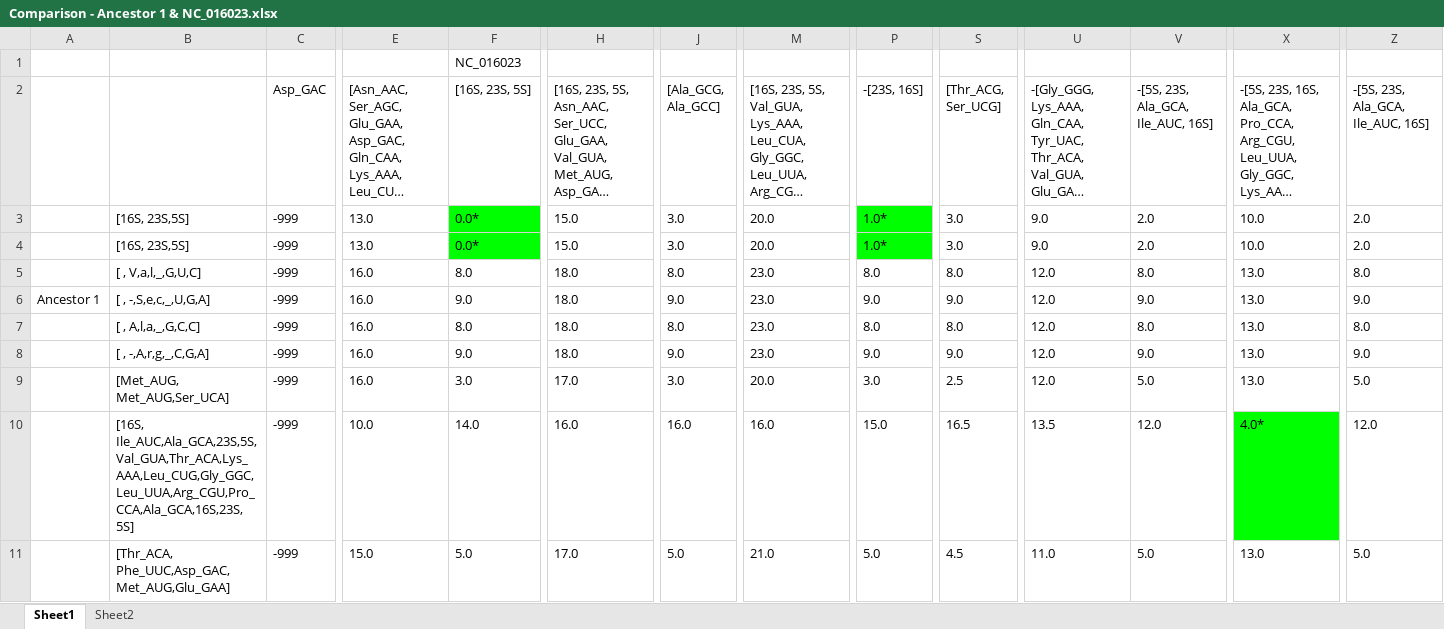
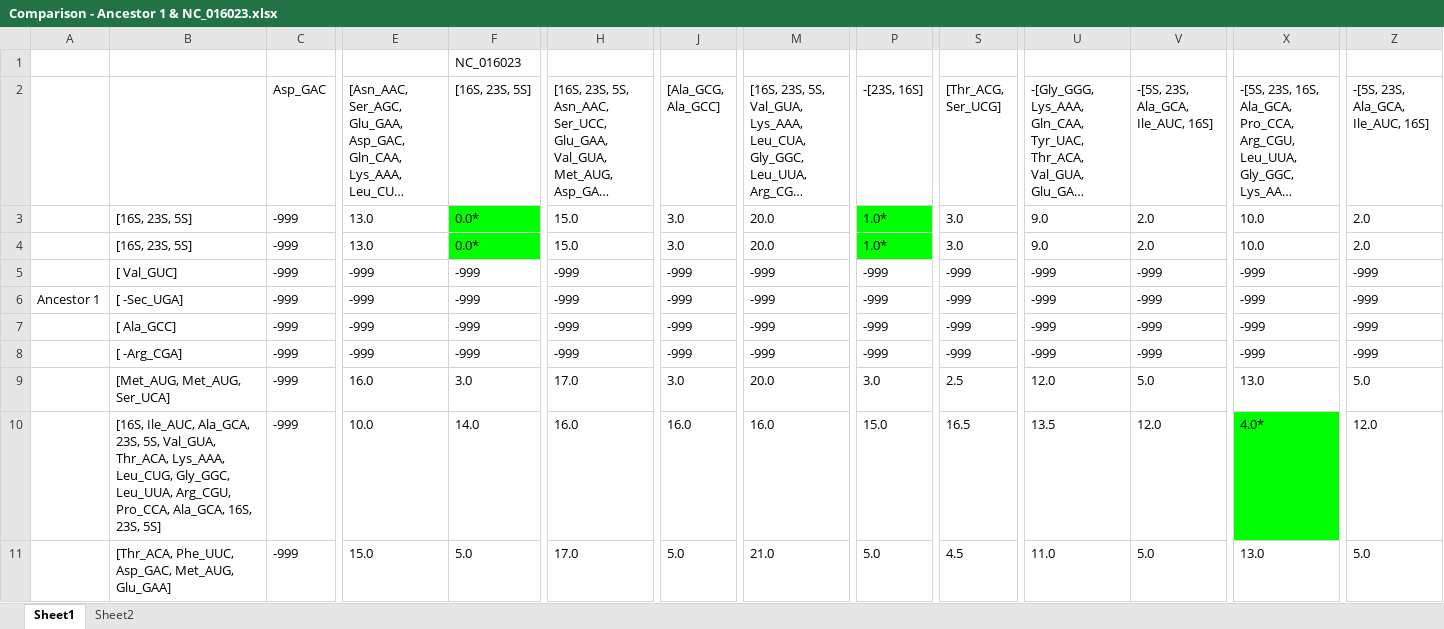
Before and after one commit to umpawlis/MastersProject, an Excel workbook: excel_files/Comparison - Ancestor 1 & NC_016023.xlsx, sheet Sheet1, drawn as a sheet; only a part is shown, gaps mark what is left out; long unchanged cells end in …; values as stored, in another font and other column widths than the file's, no borders; removed rows and columns are numbered as before the commit, all else as after; rows hold the shown columns only; the diff covers the shown part only; the diff names each change by its address in the sheet, - before the commit and + after, or states it on an @@ line.

```diff
--- a/excel_files/Comparison - Ancestor 1 & NC_016023.xlsx (sheet Sheet1)
+++ b/excel_files/Comparison - Ancestor 1 & NC_016023.xlsx (sheet Sheet1)
-B3:B4: [16S, 23S,5S]
+B3:B4: [16S, 23S, 5S]
-row 5:  | [ , V,a,l,_,G,U,C] | -999 | 16.0 | 8.0 | 18.0 | 8.0 | 23.0 | 8.0 | 8.0 | 12.0 | 8.0 | 13.0 | 8.0
+row 5:  | [ Val_GUC] | -999 | -999 | -999 | -999 | -999 | -999 | -999 | -999 | -999 | -999 | -999 | -999
-B6: [ , -,S,e,c,_,U,G,A]
+B6: [ -Sec_UGA]
-E6:E8: 16.0
+E6:E8: -999
-F6 ([16S, 23S, 5S]): 9.0
+F6 ([16S, 23S, 5S]): -999
-H6:H8: 18.0
+H6:H8: -999
-J6 ([Ala_GCG, Ala_GCC]): 9.0
+J6 ([Ala_GCG, Ala_GCC]): -999
-M6:M8: 23.0
+M6:M8: -999
-P6 (-[23S, 16S]): 9.0
+P6 (-[23S, 16S]): -999
-S6 ([Thr_ACG, Ser_UCG]): 9.0
+S6 ([Thr_ACG, Ser_UCG]): -999
-U6:U8: 12.0
+U6:U8: -999
-V6: 9.0
+V6: -999
-X6:X8: 13.0
+X6:X8: -999
-Z6: 9.0
+Z6: -999
-B7: [ , A,l,a,_,G,C,C]
+B7: [ Ala_GCC]
-F7 ([16S, 23S, 5S]): 8.0
+F7 ([16S, 23S, 5S]): -999
-J7 ([Ala_GCG, Ala_GCC]): 8.0
+J7 ([Ala_GCG, Ala_GCC]): -999
-P7 (-[23S, 16S]): 8.0
+P7 (-[23S, 16S]): -999
-S7 ([Thr_ACG, Ser_UCG]): 8.0
+S7 ([Thr_ACG, Ser_UCG]): -999
-V7: 8.0
+V7: -999
-Z7: 8.0
+Z7: -999
-B8: [ , -,A,r,g,_,C,G,A]
+B8: [ -Arg_CGA]
-F8 ([16S, 23S, 5S]): 9.0
+F8 ([16S, 23S, 5S]): -999
-J8 ([Ala_GCG, Ala_GCC]): 9.0
+J8 ([Ala_GCG, Ala_GCC]): -999
-P8 (-[23S, 16S]): 9.0
+P8 (-[23S, 16S]): -999
-S8 ([Thr_ACG, Ser_UCG]): 9.0
+S8 ([Thr_ACG, Ser_UCG]): -999
-V8: 9.0
+V8: -999
-Z8: 9.0
+Z8: -999
-B9: [Met_AUG, Met_AUG,Ser_UCA]
+B9: [Met_AUG, Met_AUG, Ser_UCA]
-B10: [16S, Ile_AUC,Ala_GCA,23S,5S,Val_GUA,Thr_ACA,Lys_AAA,Leu_CUG,Gly_GGC,Leu_UUA,Arg_CGU,Pro_CCA,Ala_GCA,16S,23S,5S]
+B10: [16S, Ile_AUC, Ala_GCA, 23S, 5S, Val_GUA, Thr_ACA, Lys_AAA, Leu_CUG, Gly_GGC, Leu_UUA, Arg_CGU, Pro_CCA, Ala_GCA, 16S, 23S, 5S]
-B11: [Thr_ACA, Phe_UUC,Asp_GAC,Met_AUG,Glu_GAA]
+B11: [Thr_ACA, Phe_UUC, Asp_GAC, Met_AUG, Glu_GAA]
```
Also changed, not shown: 3 added rows, 3 removed rows and 34 edited cells elsewhere in this sheet, sheet Sheet2, excel_files/Comparison - Ancestor 1 & Ancestor 3.xlsx, excel_files/Comparison - NC_006582 & Ancestor 2.xlsx, 17 other files.
